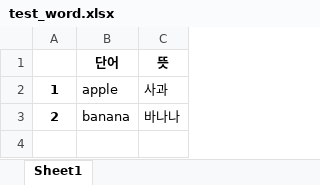
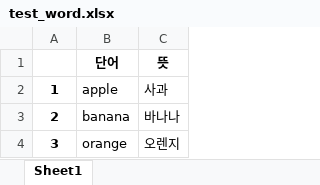
Before and after one commit to gimddanggu/IoT-python-2025, an Excel workbook: test_word.xlsx, sheet Sheet1, drawn as a sheet; values as stored, in another font and other column widths than the file's, no borders; the diff names each change by its address in the sheet, - before the commit and + after, or states it on an @@ line.

```diff
--- a/test_word.xlsx (sheet Sheet1)
+++ b/test_word.xlsx (sheet Sheet1)
+row 4: 3 | orange | 오렌지
```
Also changed, not shown: 3 other files.
